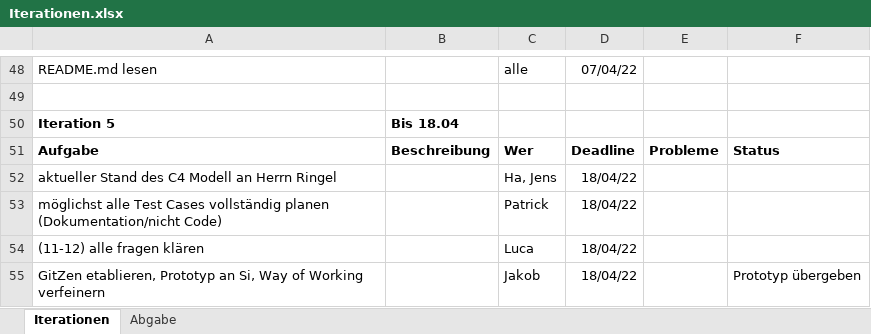
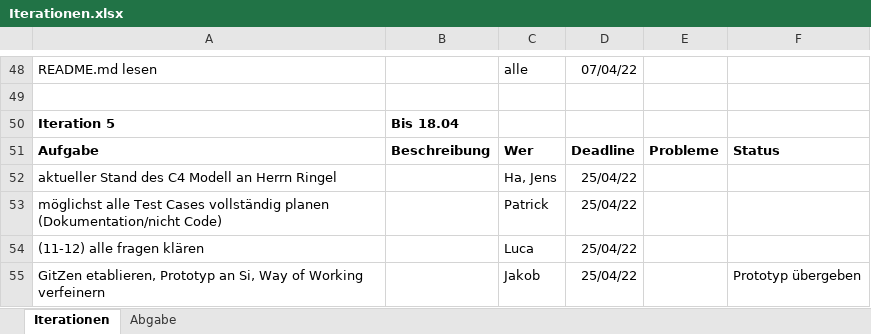
Before and after one commit to jay-hae/SE-Projekt-I3, an Excel workbook: docs/project_management/Iterationen.xlsx, sheet Iterationen, drawn as a sheet; only a part is shown, gaps mark what is left out; values as stored, in another font and other column widths than the file's, no borders; the diff names each change by its address in the sheet, - before the commit and + after, or states it on an @@ line.

Commit message:
Iterations ende in Iteration.xlsx angepasst

```diff
--- a/docs/project_management/Iterationen.xlsx (sheet Iterationen)
+++ b/docs/project_management/Iterationen.xlsx (sheet Iterationen)
-D52:D55: 18/04/22
+D52:D55: 25/04/22
```
